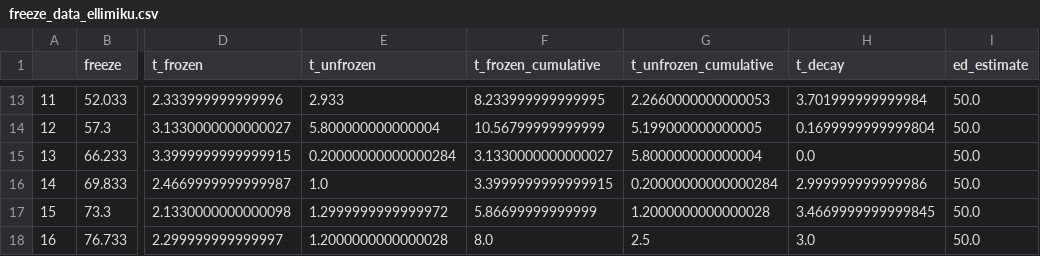
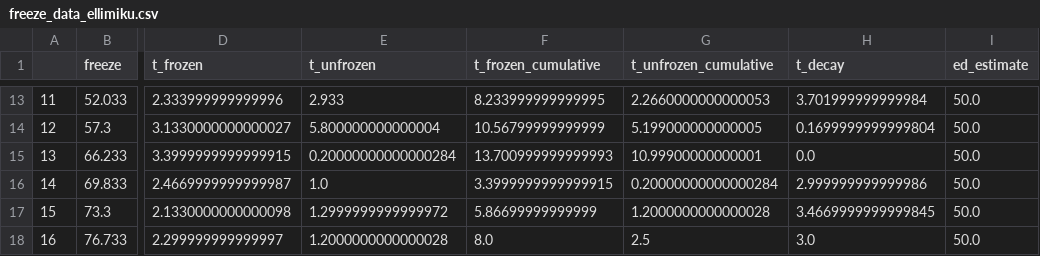
Before and after one commit to ellimiku/freeze_extension_analysis, a CSV file: freeze_data_ellimiku.csv, drawn as a sheet; only a part is shown, gaps mark what is left out; the diff names each change by its address in the sheet, - before the commit and + after, or states it on an @@ line.

```diff
--- a/freeze_data_ellimiku.csv
+++ b/freeze_data_ellimiku.csv
-F15 (t_frozen_cumulative): 3.1330000000000027
+F15 (t_frozen_cumulative): 13.700999999999993
-G15 (t_unfrozen_cumulative): 5.800000000000004
+G15 (t_unfrozen_cumulative): 10.99900000000001
```
Also changed, not shown: 9 other files.
